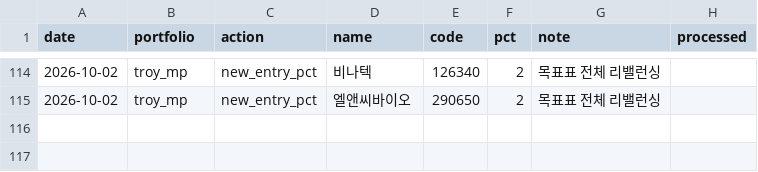
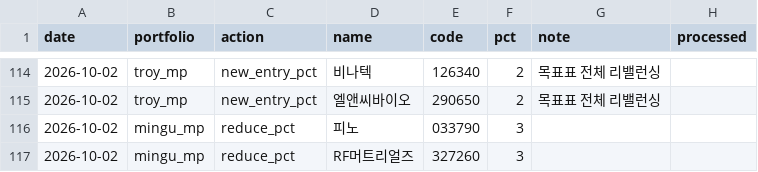
Before and after one commit to joonhakkim/liquidity-dashboard, a CSV file: data/manual/mp_orders.csv, drawn as a sheet; only a part is shown, gaps mark what is left out; the diff names each change by its address in the sheet, - before the commit and + after, or states it on an @@ line.

```diff
--- a/data/manual/mp_orders.csv
+++ b/data/manual/mp_orders.csv
+row 116: 2026-10-02 | mingu_mp | reduce_pct | 피노 | 033790 | 3
+row 117: 2026-10-02 | mingu_mp | reduce_pct | RF머트리얼즈 | 327260 | 3
```
